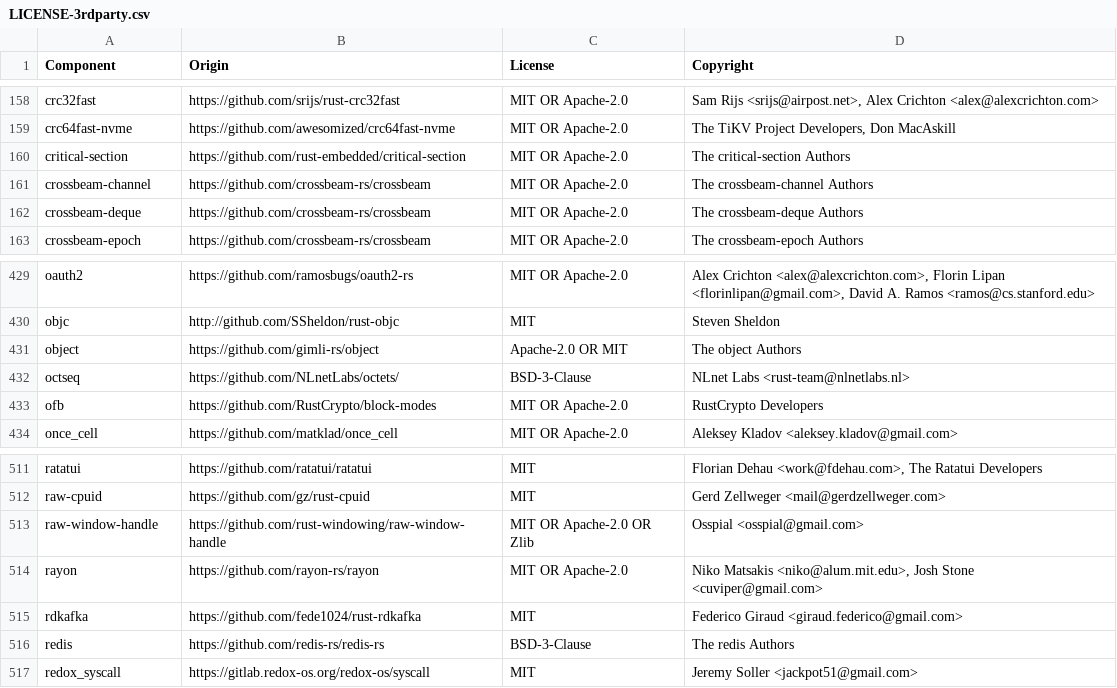
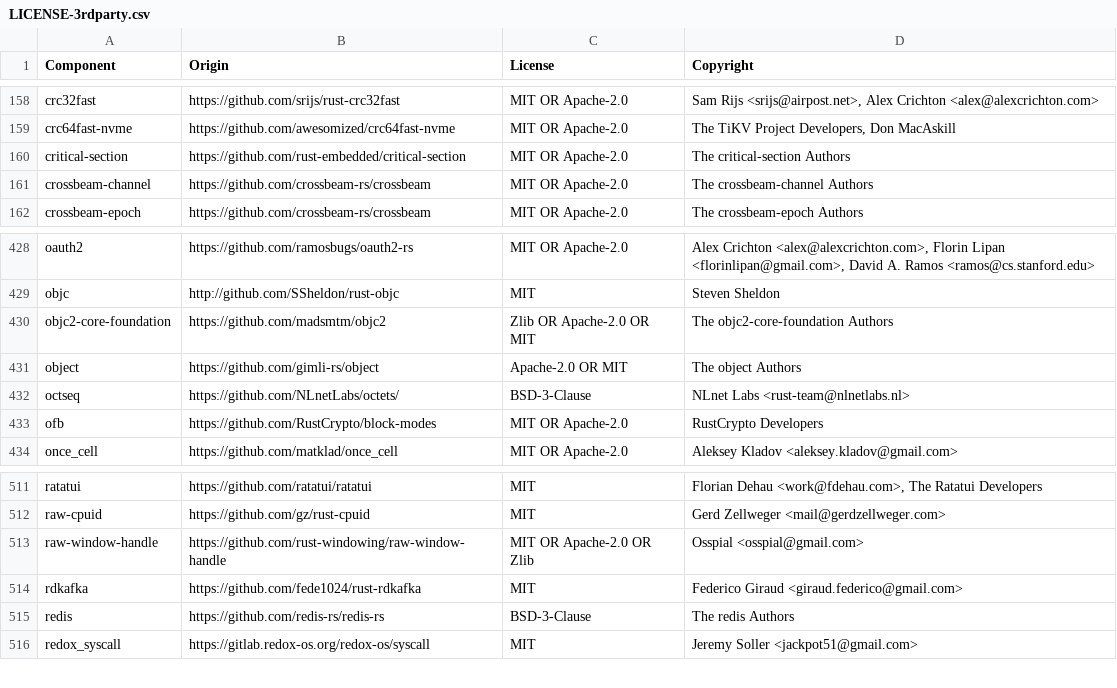
Before and after one commit to gllb/vector, a CSV file: LICENSE-3rdparty.csv, drawn as a sheet; only a part is shown, gaps mark what is left out; removed rows and columns are numbered as before the commit, all else as after; the diff names each change by its address in the sheet, - before the commit and + after, or states it on an @@ line.

```diff
--- a/LICENSE-3rdparty.csv
+++ b/LICENSE-3rdparty.csv
-row 162: crossbeam-deque | https://github.com/crossbeam-rs/crossbeam | MIT OR Apache-2.0 | The crossbeam-deque Authors
+row 430: objc2-core-foundation | https://github.com/madsmtm/objc2 | Zlib OR Apache-2.0 OR MIT | The objc2-core-foundation Authors
-row 514: rayon | https://github.com/rayon-rs/rayon | MIT OR Apache-2.0 | Niko Matsakis <niko@alum.mit.edu>, Josh Stone <cuviper@gmail.com>
```
Also changed, not shown: 3 other files.
